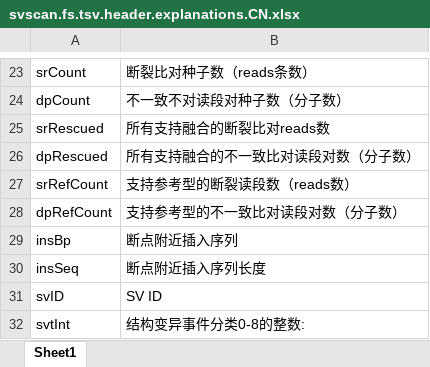
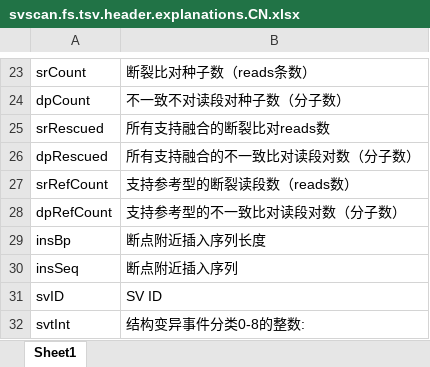
Before and after one commit to sunfenghao2017/svscan, an Excel workbook: doc/svscan.fs.tsv.header.explanations.CN.xlsx, sheet Sheet1, drawn as a sheet; only a part is shown, gaps mark what is left out; values as stored, in another font and other column widths than the file's, no borders; the diff names each change by its address in the sheet, - before the commit and + after, or states it on an @@ line.

Commit message:
update doc

```diff
--- a/doc/svscan.fs.tsv.header.explanations.CN.xlsx (sheet Sheet1)
+++ b/doc/svscan.fs.tsv.header.explanations.CN.xlsx (sheet Sheet1)
-B29: 断点附近插入序列
+B29: 断点附近插入序列长度
-B30: 断点附近插入序列长度
+B30: 断点附近插入序列
```
